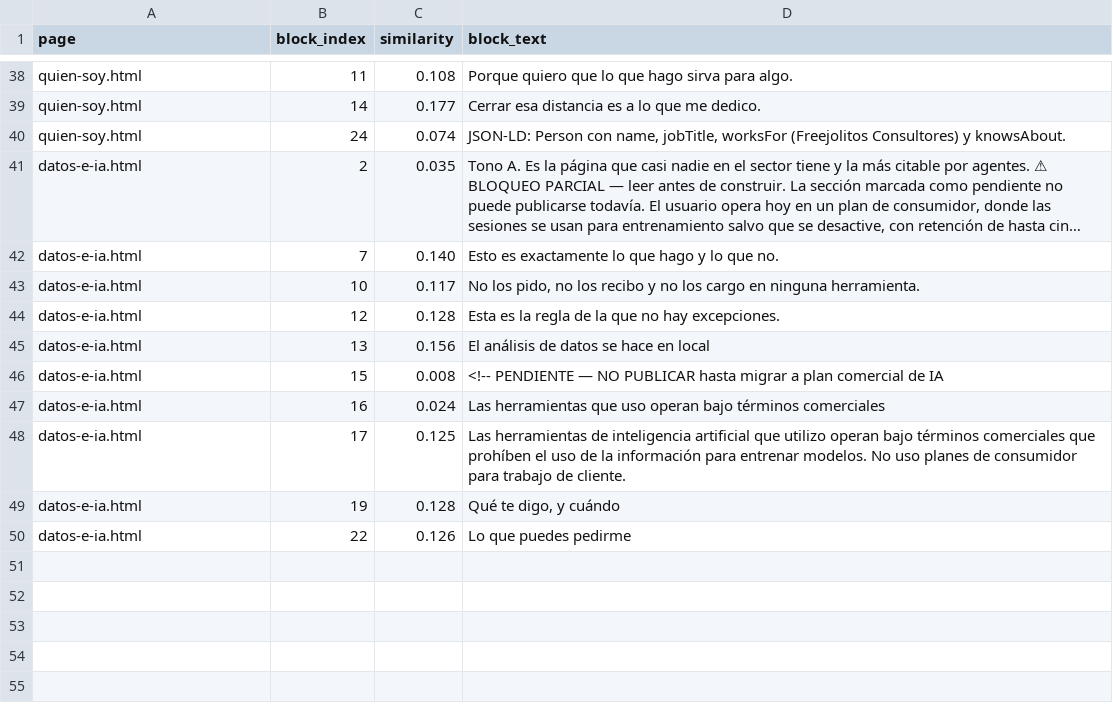
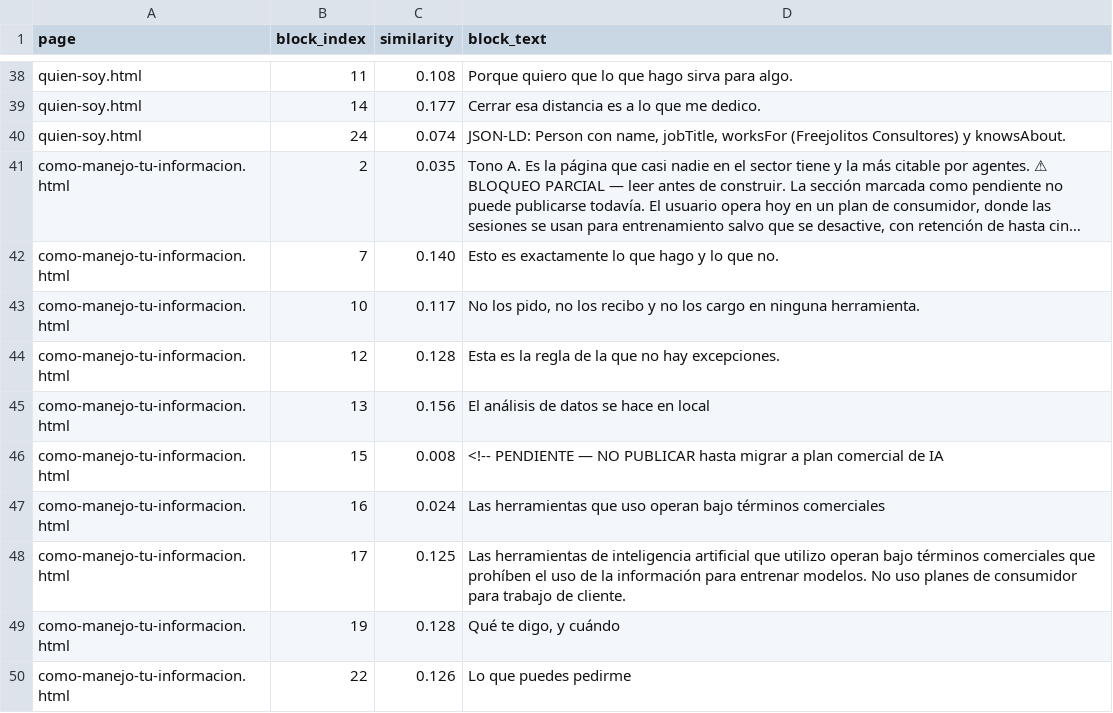
Before and after one commit to HugoLeMoy47/freejolitosConsultingWeb, a CSV file: reports/missing_blocks.csv, drawn as a sheet; only a part is shown, gaps mark what is left out; long unchanged cells end in …; the diff names each change by its address in the sheet, - before the commit and + after, or states it on an @@ line.

Commit message:
Actualiza guías y precios: modifica fechas de publicación y revisión, ajusta precios con IVA incluido, y agrega secciones sobre manejo de datos e inteligencia artificial. Incluye nuevos enlaces y mejora la claridad en la presentación de servicios. Crea archivo para "Cómo manejo tu información".

```diff
--- a/reports/missing_blocks.csv
+++ b/reports/missing_blocks.csv
-A41:A50 (page): datos-e-ia.html
+A41:A50 (page): como-manejo-tu-informacion.html
```
Also changed, not shown: 28 other files.
